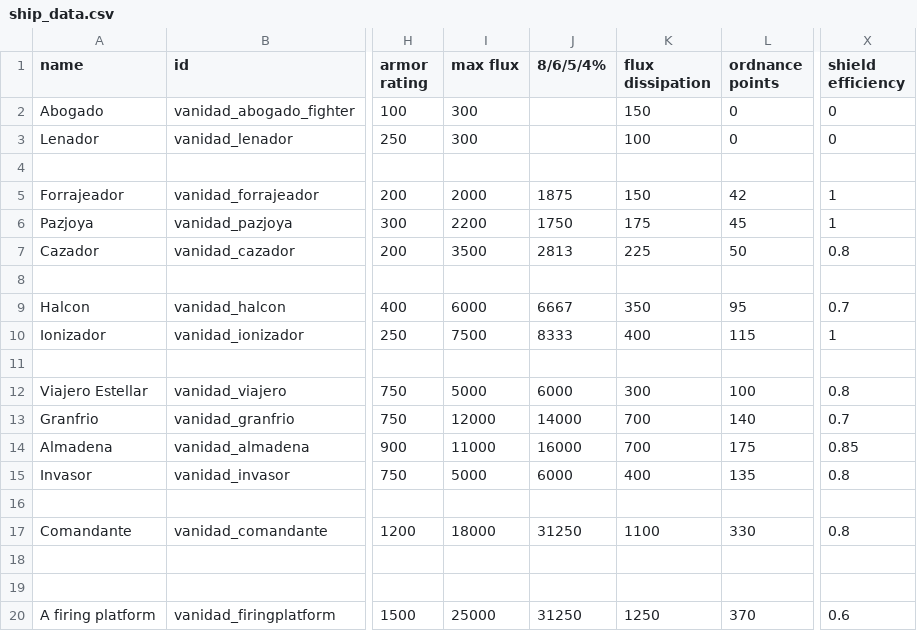
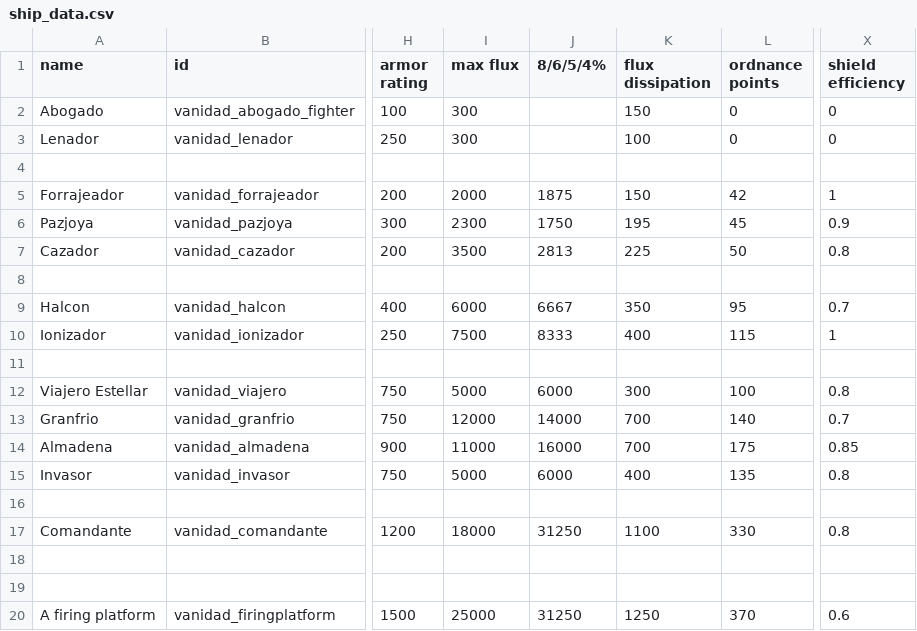
Before and after one commit to FabriceValade/VanidadYAfliction, a CSV file: data/hulls/ship_data.csv, drawn as a sheet; only a part is shown, gaps mark what is left out; the diff names each change by its address in the sheet, - before the commit and + after, or states it on an @@ line.

```diff
--- a/data/hulls/ship_data.csv
+++ b/data/hulls/ship_data.csv
-I6 (max flux): 2200
+I6 (max flux): 2300
-K6 (flux dissipation): 175
+K6 (flux dissipation): 195
-X6 (shield efficiency): 1
+X6 (shield efficiency): 0.9
```
Also changed, not shown: 1 other file.
